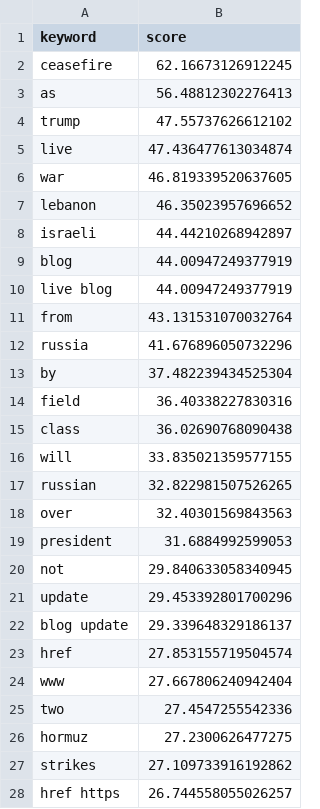
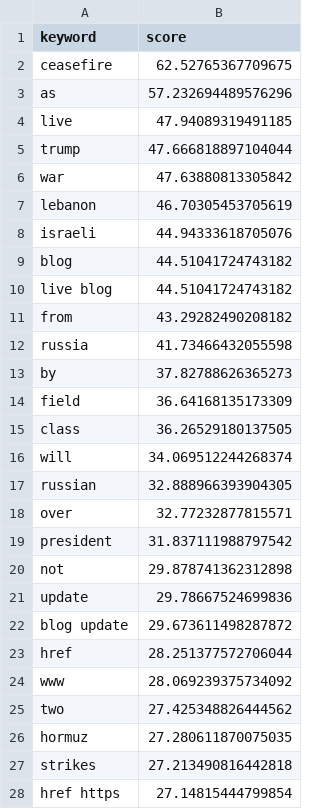
Before and after one commit to mcasrom/iran-osint-monitor, a CSV file: data/processed/iran_keywords.csv, drawn as a sheet; only a part is shown; the diff covers the shown part only.

```diff
--- a/data/processed/iran_keywords.csv
+++ b/data/processed/iran_keywords.csv
@@ -1,28 +1,28 @@
 keyword,score
-ceasefire,62.16673126912245
-as,56.48812302276413
-trump,47.55737626612102
-live,47.436477613034874
-war,46.819339520637605
-lebanon,46.35023957696652
-israeli,44.44210268942897
-blog,44.00947249377919
-live blog,44.00947249377919
-from,43.131531070032764
-russia,41.676896050732296
-by,37.482239434525304
-field,36.40338227830316
-class,36.02690768090438
-will,33.835021359577155
-russian,32.822981507526265
-over,32.40301569843563
-president,31.6884992599053
-not,29.840633058340945
-update,29.453392801700296
-blog update,29.339648329186137
-href,27.853155719504574
-www,27.667806240942404
-two,27.4547255542336
-hormuz,27.2300626477275
-strikes,27.109733916192862
-href https,26.744558055026257
+ceasefire,62.52765367709675
+as,57.232694489576296
+live,47.94089319491185
+trump,47.666818897104044
+war,47.63880813305842
+lebanon,46.70305453705619
+israeli,44.94333618705076
+blog,44.51041724743182
+live blog,44.51041724743182
+from,43.29282490208182
+russia,41.73466432055598
+by,37.82788626365273
+field,36.64168135173309
+class,36.26529180137505
+will,34.069512244268374
+russian,32.888966393904305
+over,32.77232877815571
+president,31.837111988797542
+not,29.878741362312898
+update,29.78667524699836
+blog update,29.673611498287872
+href,28.251377572706044
+www,28.069239375734092
+two,27.425348826444562
+hormuz,27.280611870075035
+strikes,27.213490816442818
+href https,27.14815444799854
```
Also changed, not shown: 3 edited cells elsewhere in this file, data/processed/iran_narratives.csv, data/processed/iran_news.csv, 7 other files.
